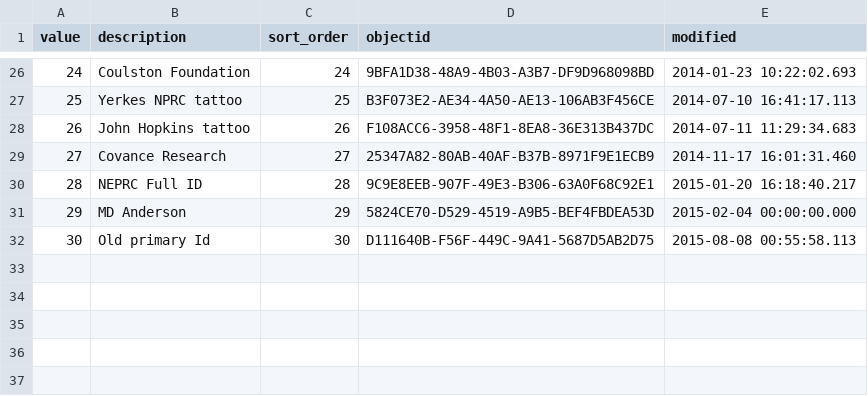
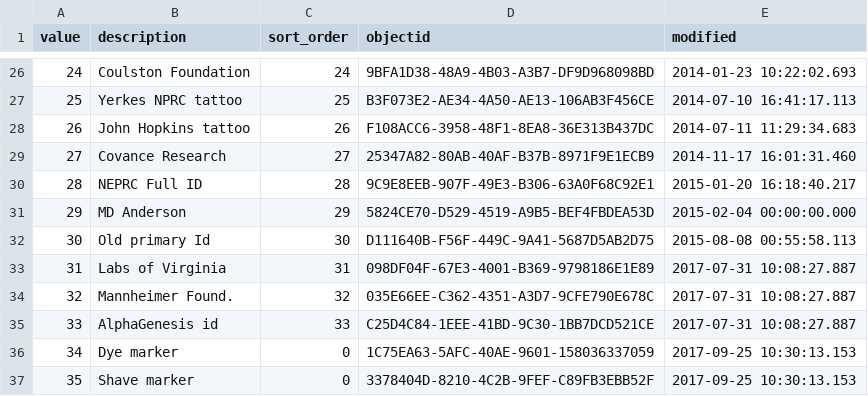
Before and after one commit to LabKey/snprcEHRModules, a TSV file: snprc_ehr/resources/data/id_type.tsv, drawn as a sheet; only a part is shown, gaps mark what is left out; the diff names each change by its address in the sheet, - before the commit and + after, or states it on an @@ line.

Commit message:
snprc - Updated id types

```diff
--- a/snprc_ehr/resources/data/id_type.tsv
+++ b/snprc_ehr/resources/data/id_type.tsv
+row 33: 31 | Labs of Virginia | 31 | 098DF04F-67E3-4001-B369-9798186E1E89 | 2017-07-31 10:08:27.887
+row 34: 32 | Mannheimer Found. | 32 | 035E66EE-C362-4351-A3D7-9CFE790E678C | 2017-07-31 10:08:27.887
+row 35: 33 | AlphaGenesis id | 33 | C25D4C84-1EEE-41BD-9C30-1BB7DCD521CE | 2017-07-31 10:08:27.887
+row 36: 34 | Dye marker | 0 | 1C75EA63-5AFC-40AE-9601-158036337059 | 2017-09-25 10:30:13.153
+row 37: 35 | Shave marker | 0 | 3378404D-8210-4C2B-9FEF-C89FB3EBB52F | 2017-09-25 10:30:13.153
```
